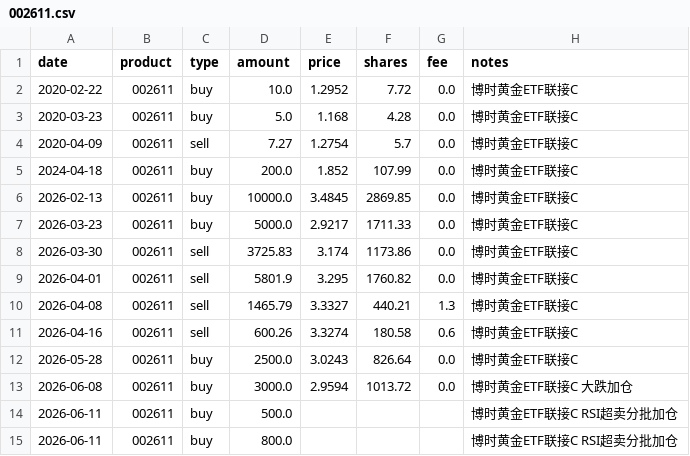
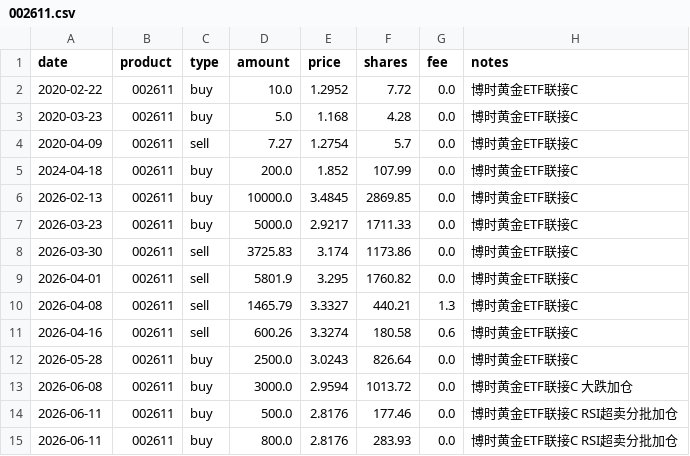
Before and after one commit to JINHUILYU/Quant, a CSV file: data/portfolio/002611.csv, drawn as a sheet.

```diff
--- a/data/portfolio/002611.csv
+++ b/data/portfolio/002611.csv
@@ -13,3 +13,3 @@ date,product,type,amount,price,shares,fee,notes
 2026-06-08,002611,buy,3000.0,2.9594,1013.72,0.0,博时黄金ETF联接C 大跌加仓
-2026-06-11,002611,buy,500.0,,,,博时黄金ETF联接C RSI超卖分批加仓
-2026-06-11,002611,buy,800.0,,,,博时黄金ETF联接C RSI超卖分批加仓
+2026-06-11,002611,buy,500.0,2.8176,177.46,0.0,博时黄金ETF联接C RSI超卖分批加仓
+2026-06-11,002611,buy,800.0,2.8176,283.93,0.0,博时黄金ETF联接C RSI超卖分批加仓
```
Also changed, not shown: data/portfolio/008987.csv, data/portfolio/014143.csv, 6 other files.
